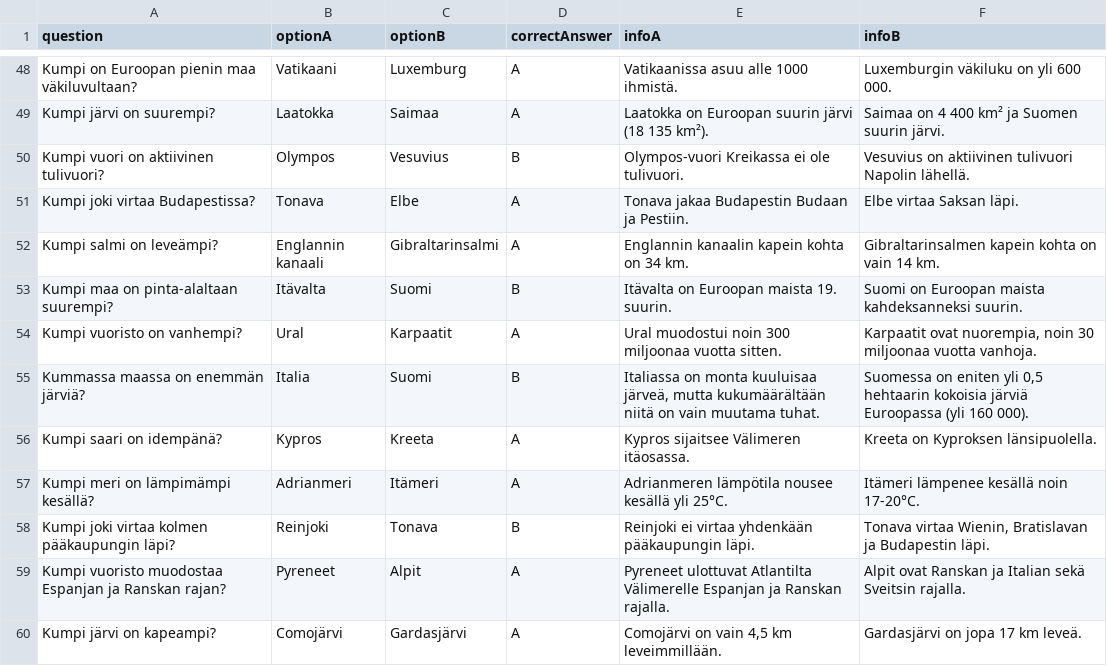
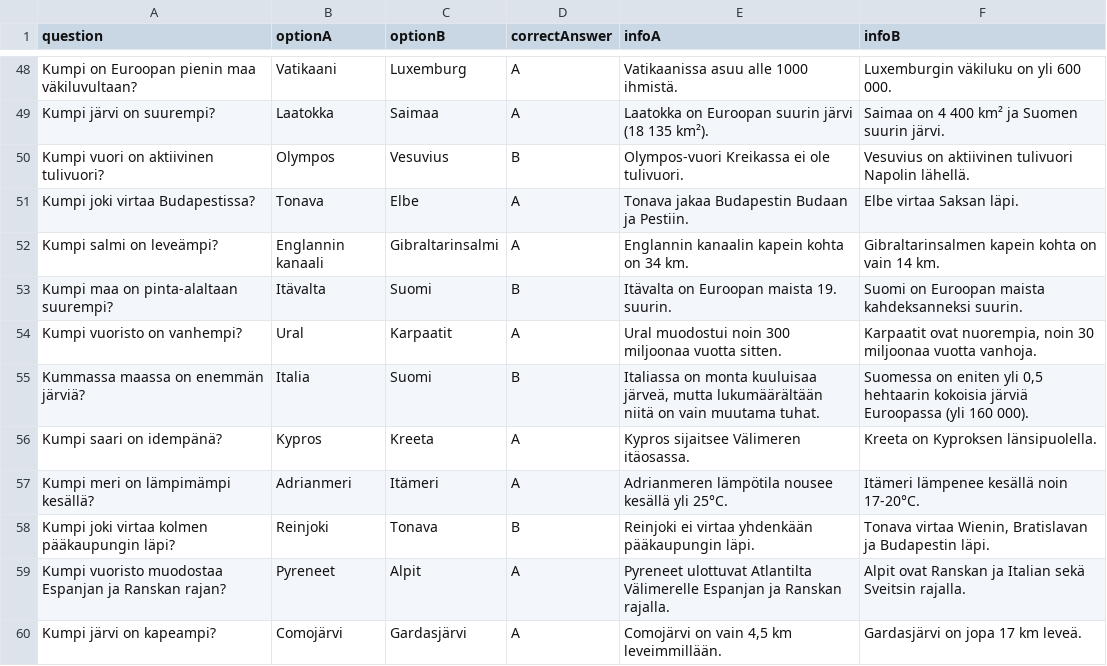
Before and after one commit to ToukoTT/tietovisa-euroopasta, a CSV file: questions.csv, drawn as a sheet; only a part is shown, gaps mark what is left out.

Commit message:
Add files via upload

```diff
--- a/questions.csv
+++ b/questions.csv
@@ -54,3 +54,3 @@ Kumpi maa on pinta-alaltaan suurempi?;Itävalta;Suomi;B;Itävalta on Euroopan ma
 Kumpi vuoristo on vanhempi?;Ural;Karpaatit;A;Ural muodostui noin 300 miljoonaa vuotta sitten.;Karpaatit ovat nuorempia, noin 30 miljoonaa vuotta vanhoja.
-Kummassa maassa on enemmän järviä?;Italia;Suomi;B;Italiassa on monta kuuluisaa järveä, mutta kukumäärältään niitä on vain muutama tuhat.;Suomessa on eniten yli 0,5 hehtaarin kokoisia järviä Euroopassa (yli 160 000).
+Kummassa maassa on enemmän järviä?;Italia;Suomi;B;Italiassa on monta kuuluisaa järveä, mutta lukumäärältään niitä on vain muutama tuhat.;Suomessa on eniten yli 0,5 hehtaarin kokoisia järviä Euroopassa (yli 160 000).
 Kumpi saari on idempänä?;Kypros;Kreeta;A;Kypros sijaitsee Välimeren itäosassa.;Kreeta on Kyproksen länsipuolella.
```
